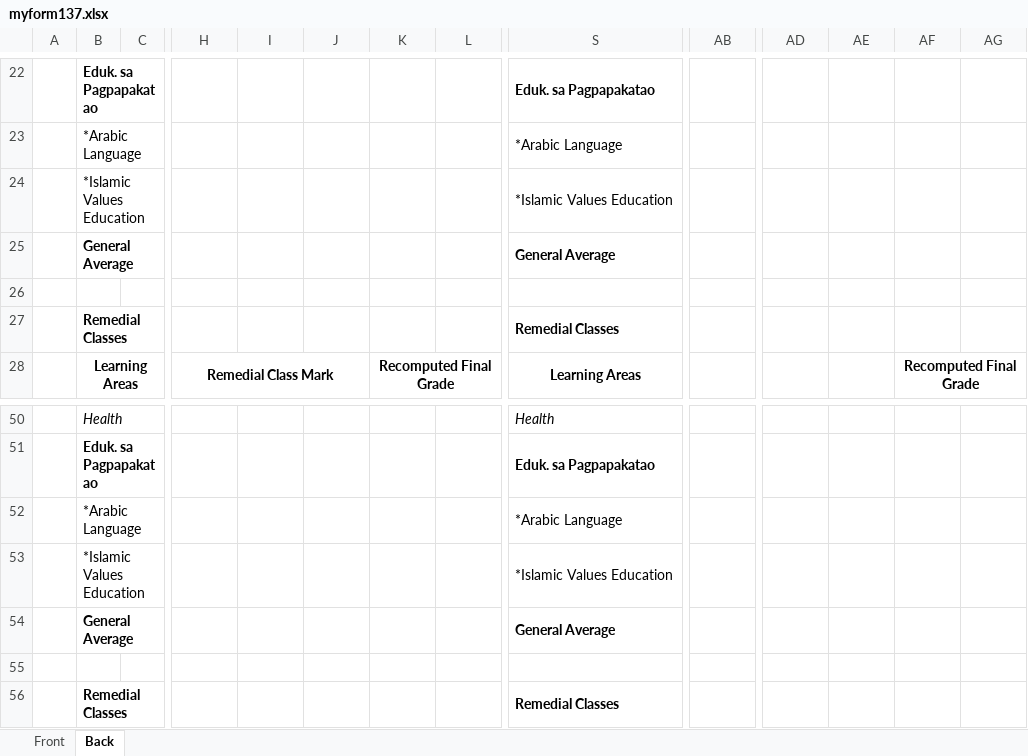
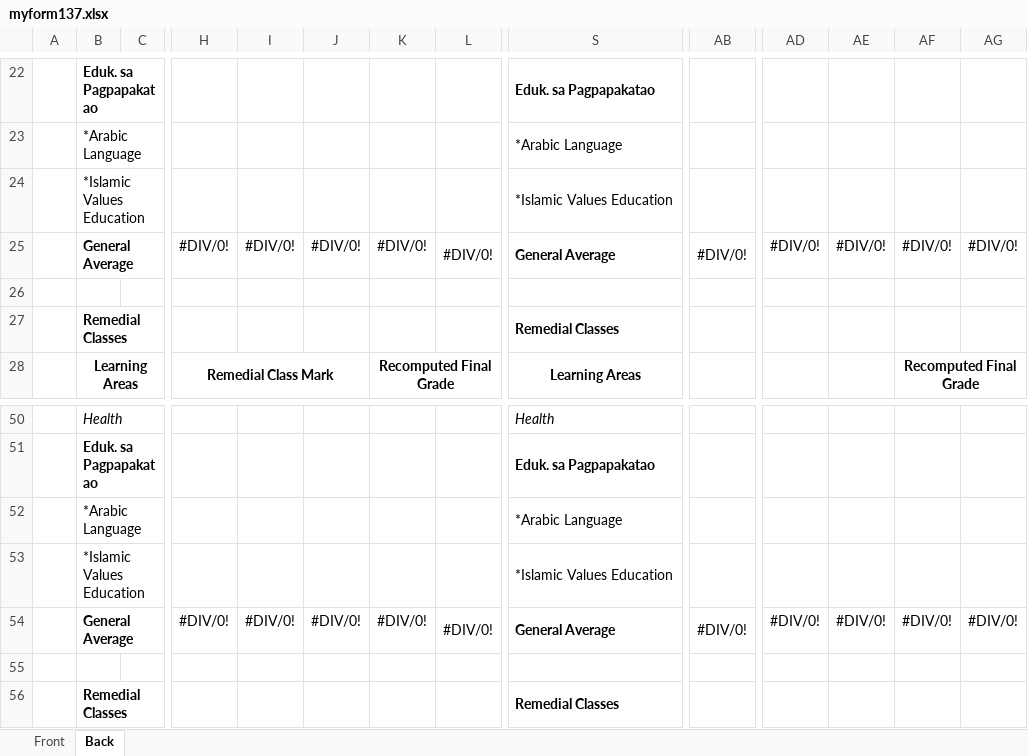
Before and after one commit to exojade/sunbeam_app, an Excel workbook: reports/myform137.xlsx, sheet Back, drawn as a sheet; only a part is shown, gaps mark what is left out; values as stored, in another font and other column widths than the file's, no borders; removed rows and columns are numbered as before the commit, all else as after; rows hold the shown columns only; the diff names each change by its address in the sheet, - before the commit and + after, or states it on an @@ line.

```diff
--- a/reports/myform137.xlsx (sheet Back)
+++ b/reports/myform137.xlsx (sheet Back)
-row 25:  | General Average |  |  |  |  |  |  | General Average
+row 25:  | General Average |  | #DIV/0! | #DIV/0! | #DIV/0! | #DIV/0! | #DIV/0! | General Average | #DIV/0! | #DIV/0! | #DIV/0! | #DIV/0! | #DIV/0!
-row 54:  | General Average |  |  |  |  |  |  | General Average
+row 54:  | General Average |  | #DIV/0! | #DIV/0! | #DIV/0! | #DIV/0! | #DIV/0! | General Average | #DIV/0! | #DIV/0! | #DIV/0! | #DIV/0! | #DIV/0!
```
Also changed, not shown: sheet Front, reports/grade.xlsx, 3 other files.
